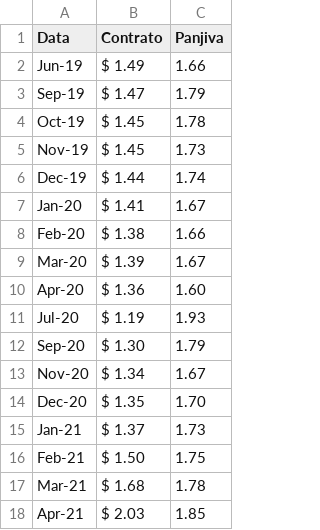
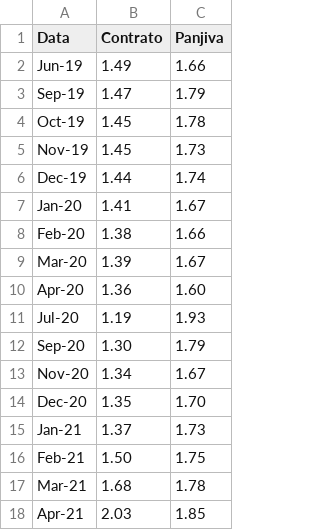
Before and after one commit to Filipedoor/agroci, a CSV file: teste2-CI.csv, drawn as a sheet.

Commit message:
Update teste2-CI.csv

```diff
--- a/teste2-CI.csv
+++ b/teste2-CI.csv
@@ -1,18 +1,18 @@
 "Data","Contrato","Panjiva"
-"Jun-19"," $ 1.49 ","1.66"
-"Sep-19"," $ 1.47 ","1.79"
-"Oct-19"," $ 1.45 ","1.78"
-"Nov-19"," $ 1.45 ","1.73"
-"Dec-19"," $ 1.44 ","1.74"
-"Jan-20"," $ 1.41 ","1.67"
-"Feb-20"," $ 1.38 ","1.66"
-"Mar-20"," $ 1.39 ","1.67"
-"Apr-20"," $ 1.36 ","1.60"
-"Jul-20"," $ 1.19 ","1.93"
-"Sep-20"," $ 1.30 ","1.79"
-"Nov-20"," $ 1.34 ","1.67"
-"Dec-20"," $ 1.35 ","1.70"
-"Jan-21"," $ 1.37 ","1.73"
-"Feb-21"," $ 1.50 ","1.75"
-"Mar-21"," $ 1.68 ","1.78"
-"Apr-21"," $ 2.03 ","1.85"
+"Jun-19"," 1.49 ","1.66"
+"Sep-19"," 1.47 ","1.79"
+"Oct-19"," 1.45 ","1.78"
+"Nov-19"," 1.45 ","1.73"
+"Dec-19"," 1.44 ","1.74"
+"Jan-20"," 1.41 ","1.67"
+"Feb-20"," 1.38 ","1.66"
+"Mar-20"," 1.39 ","1.67"
+"Apr-20"," 1.36 ","1.60"
+"Jul-20"," 1.19 ","1.93"
+"Sep-20"," 1.30 ","1.79"
+"Nov-20"," 1.34 ","1.67"
+"Dec-20"," 1.35 ","1.70"
+"Jan-21"," 1.37 ","1.73"
+"Feb-21"," 1.50 ","1.75"
+"Mar-21"," 1.68 ","1.78"
+"Apr-21"," 2.03 ","1.85"
```
